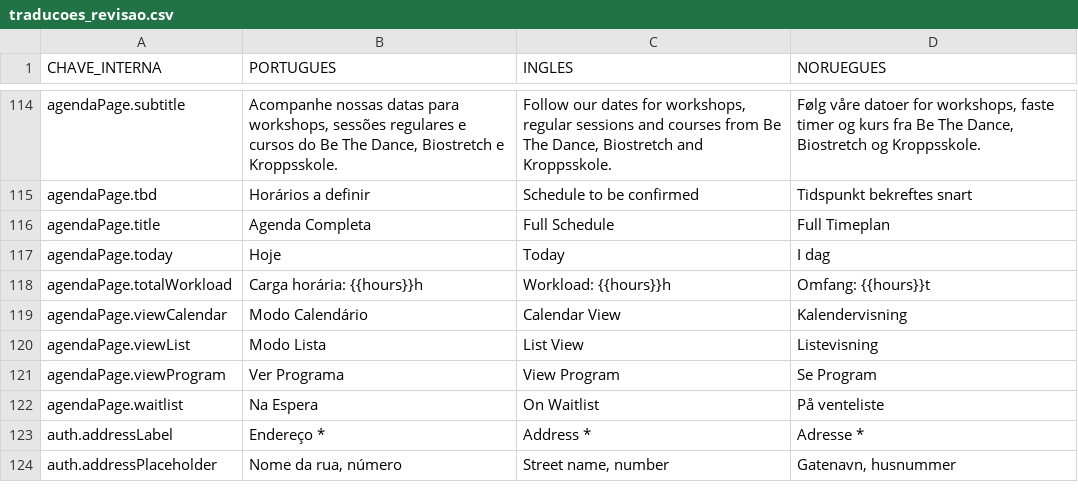
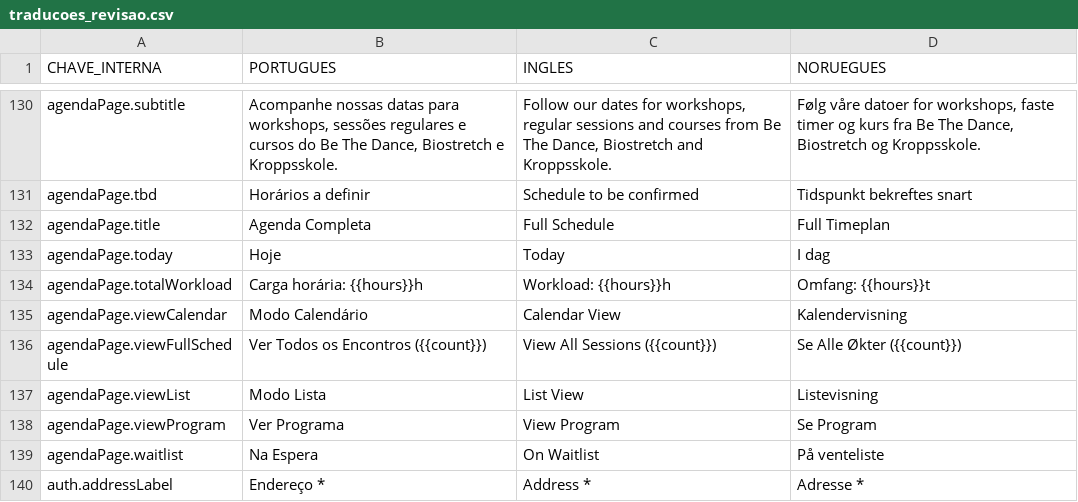
Before and after one commit to Mahendraswaha/dance2dance-website, a CSV file: traducoes_revisao.csv, drawn as a sheet; only a part is shown, gaps mark what is left out; the shorter side is filled out with more unchanged rows; the diff covers the shown part only.

Commit message:
melhorando Agenda e painel

```diff
--- a/traducoes_revisao.csv
+++ b/traducoes_revisao.csv
@@ -119,2 +135,3 @@ agendaPage.totalWorkload,"Carga horária: {{hours}}h","Workload: {{hours}}h","Om
 agendaPage.viewCalendar,"Modo Calendário","Calendar View","Kalendervisning"
+agendaPage.viewFullSchedule,"Ver Todos os Encontros ({{count}})","View All Sessions ({{count}})","Se Alle Økter ({{count}})"
 agendaPage.viewList,"Modo Lista","List View","Listevisning"
```
Also changed, not shown: 16 added rows elsewhere in this file, 7 other files.
